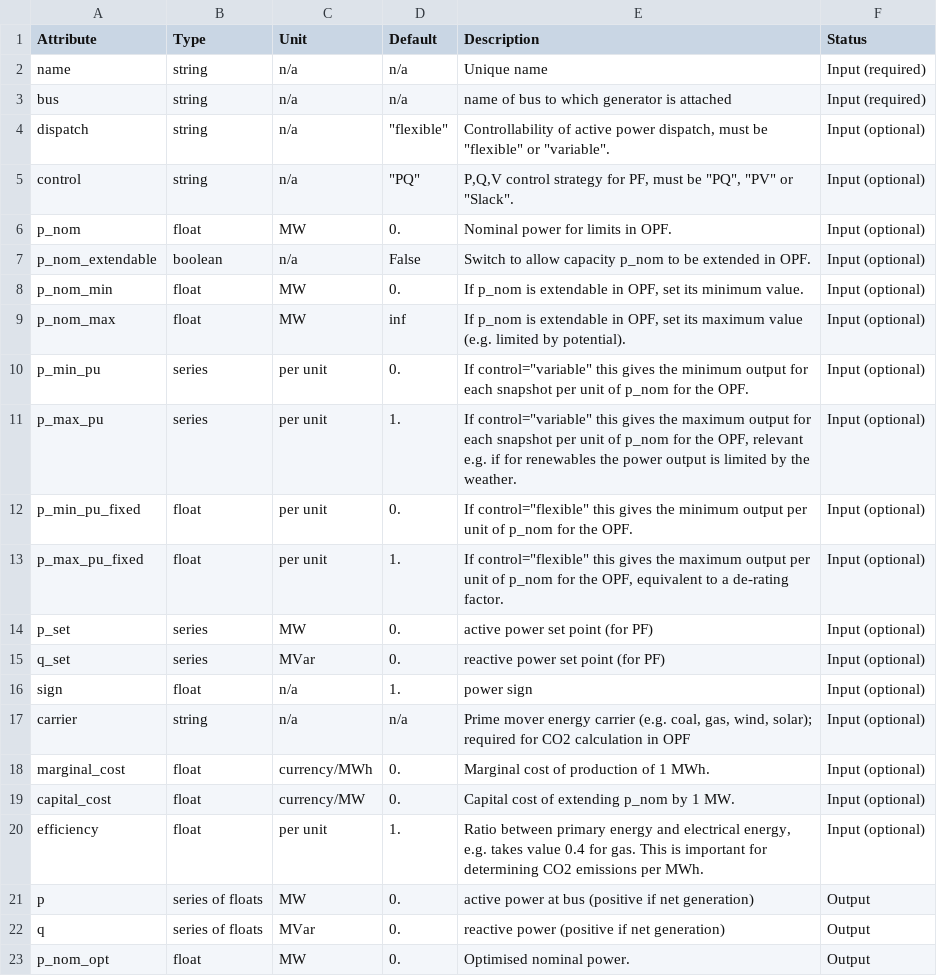
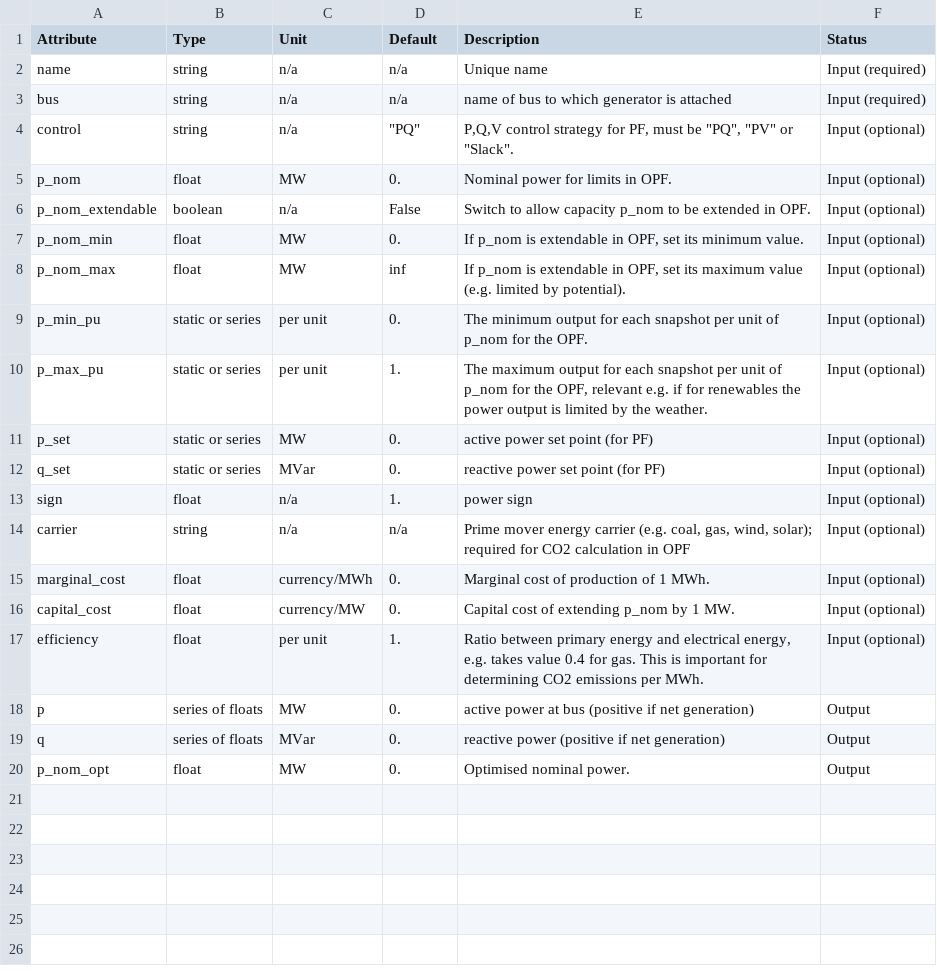
Before and after one commit to PyPSA/PyPSA, a CSV file: doc/generators.csv, drawn as a sheet.

```diff
--- a/doc/generators.csv
+++ b/doc/generators.csv
@@ -3,3 +3,2 @@ name,string,n/a,n/a,Unique name,Input (required)
 bus,string,n/a,n/a,name of bus to which generator is attached,Input (required)
-dispatch,string,n/a , """flexible""","Controllability of active power dispatch, must be ""flexible"" or ""variable"".",Input (optional)
 control,string,n/a , """PQ""","P,Q,V control strategy for PF, must be ""PQ"", ""PV"" or ""Slack"".",Input (optional)
@@ -9,8 +8,6 @@ p_nom_min,float,MW,0.,"If p_nom is extendable in OPF, set its minimum value.", I
 p_nom_max,float,MW,inf,"If p_nom is extendable in OPF, set its maximum value (e.g. limited by potential).", Input (optional)
-p_min_pu,series,per unit,0.,"If control=""variable"" this gives the minimum output for each snapshot per unit of p_nom for the OPF.",Input (optional)
-p_max_pu,series,per unit,1.,"If control=""variable"" this gives the maximum output for each snapshot per unit of p_nom for the OPF, relevant e.g. if for renewables the power output is limited by the weather.",Input (optional)
-p_min_pu_fixed,float,per unit,0.,"If control=""flexible"" this gives the minimum output per unit of p_nom for the OPF.",Input (optional)
-p_max_pu_fixed,float,per unit,1.,"If control=""flexible"" this gives the maximum output per unit of p_nom for the OPF, equivalent to a de-rating factor.",Input (optional)
-p_set,series,MW,0.,active power set point (for PF),Input (optional)
-q_set,series,MVar,0.,reactive power set point (for PF),Input (optional)
+p_min_pu,static or series,per unit,0.,"The minimum output for each snapshot per unit of p_nom for the OPF.",Input (optional)
+p_max_pu,static or series,per unit,1.,"The maximum output for each snapshot per unit of p_nom for the OPF, relevant e.g. if for renewables the power output is limited by the weather.",Input (optional)
+p_set,static or series,MW,0.,active power set point (for PF),Input (optional)
+q_set,static or series,MVar,0.,reactive power set point (for PF),Input (optional)
 sign,float,n/a,1.,power sign,Input (optional)
```
Also changed, not shown: doc/buses.csv, doc/links.csv, 19 other files.
